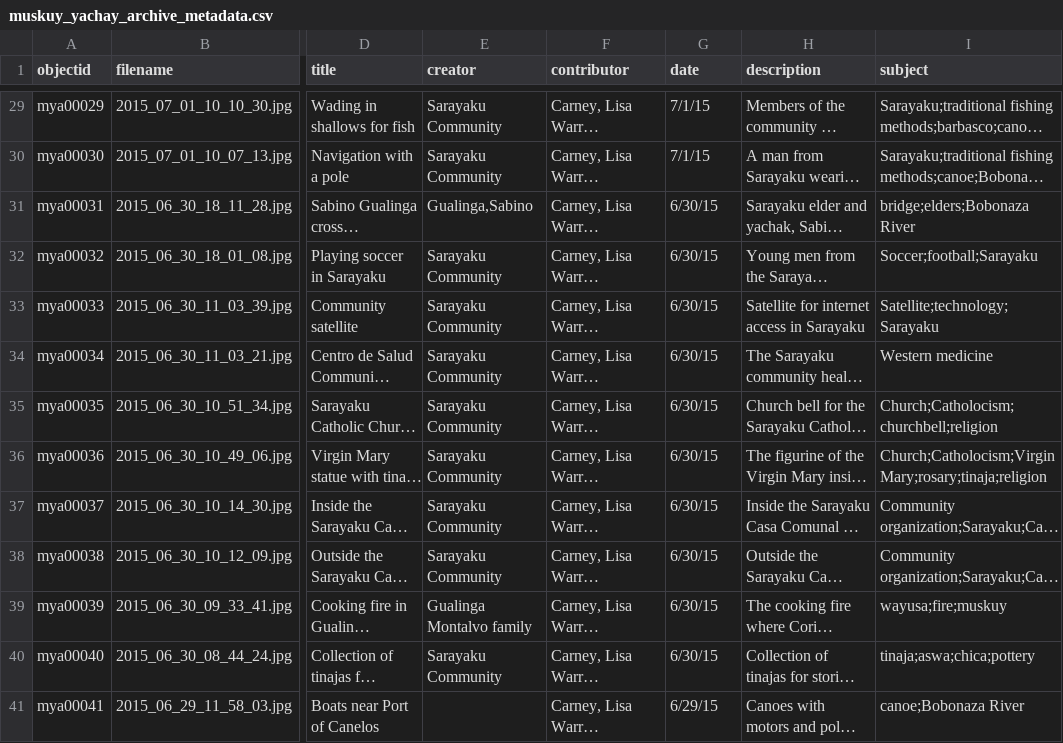
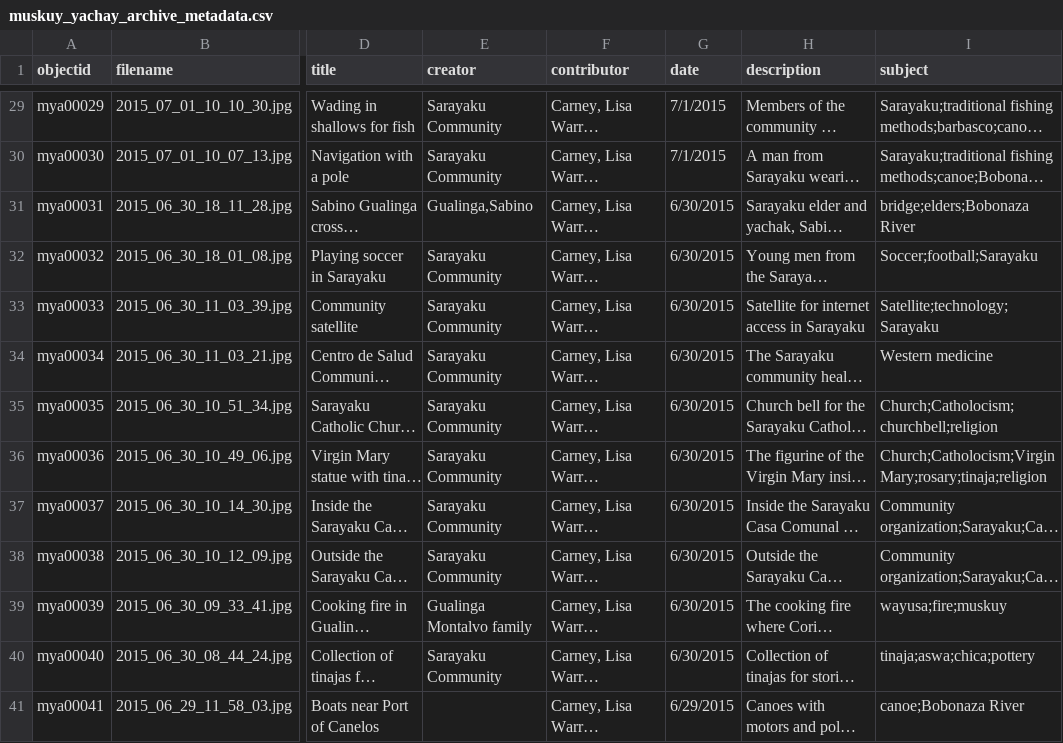
Before and after one commit to LWCarney/muskuyarchive, a CSV file: _data/muskuy_yachay_archive_metadata.csv, drawn as a sheet; only a part is shown, gaps mark what is left out; long unchanged cells end in …; the diff covers the shown part only; the diff names each change by its address in the sheet, - before the commit and + after, or states it on an @@ line.

Commit message:
added 4 digit dates

```diff
--- a/_data/muskuy_yachay_archive_metadata.csv
+++ b/_data/muskuy_yachay_archive_metadata.csv
-G29:G30 (date): 7/1/15
+G29:G30 (date): 7/1/2015
-G31:G40 (date): 6/30/15
+G31:G40 (date): 6/30/2015
-G41 (date): 6/29/15
+G41 (date): 6/29/2015
```
Also changed, not shown: 27 edited cells elsewhere in this file.
